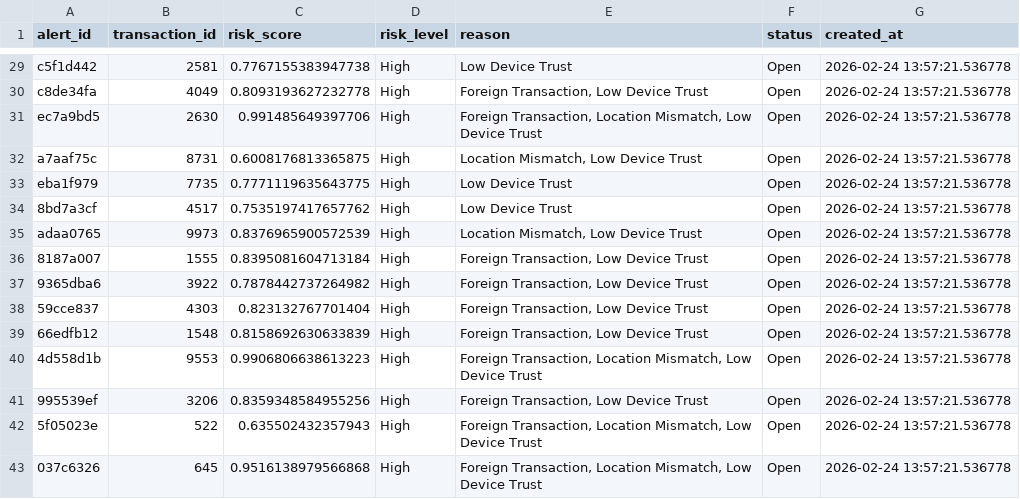
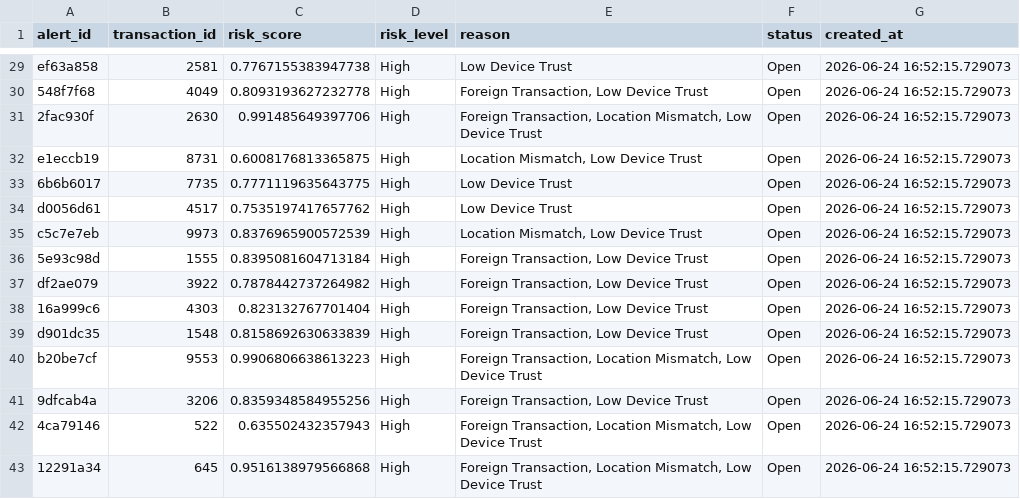
Before and after one commit to paragpawar0077/fraud-detection-system, a CSV file: outputs/alerts_generated.csv, drawn as a sheet; only a part is shown, gaps mark what is left out; the diff covers the shown part only; the diff names each change by its address in the sheet, - before the commit and + after, or states it on an @@ line.

```diff
--- a/outputs/alerts_generated.csv
+++ b/outputs/alerts_generated.csv
-A29 (alert_id): c5f1d442
+A29 (alert_id): ef63a858
-G29:G43 (created_at): 2026-02-24 13:57:21.536778
+G29:G43 (created_at): 2026-06-24 16:52:15.729073
-A30 (alert_id): c8de34fa
+A30 (alert_id): 548f7f68
-A31 (alert_id): ec7a9bd5
+A31 (alert_id): 2fac930f
-A32 (alert_id): a7aaf75c
+A32 (alert_id): e1eccb19
-A33 (alert_id): eba1f979
+A33 (alert_id): 6b6b6017
-A34 (alert_id): 8bd7a3cf
+A34 (alert_id): d0056d61
-A35 (alert_id): adaa0765
+A35 (alert_id): c5c7e7eb
-A36 (alert_id): 8187a007
+A36 (alert_id): 5e93c98d
-A37 (alert_id): 9365dba6
+A37 (alert_id): df2ae079
-A38 (alert_id): 59cce837
+A38 (alert_id): 16a999c6
-A39 (alert_id): 66edfb12
+A39 (alert_id): d901dc35
-A40 (alert_id): 4d558d1b
+A40 (alert_id): b20be7cf
-A41 (alert_id): 995539ef
+A41 (alert_id): 9dfcab4a
-A42 (alert_id): 5f05023e
+A42 (alert_id): 4ca79146
-A43 (alert_id): 037c6326
+A43 (alert_id): 12291a34
```
Also changed, not shown: 54 edited cells elsewhere in this file, outputs/alerts_investigated.csv, 4 other files.
